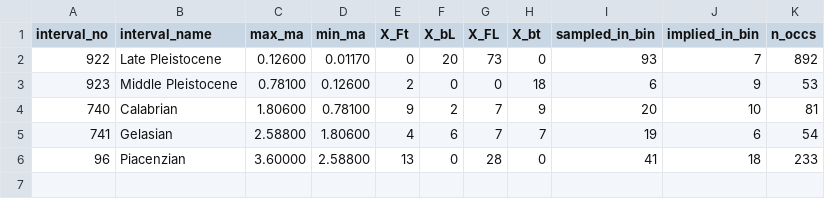
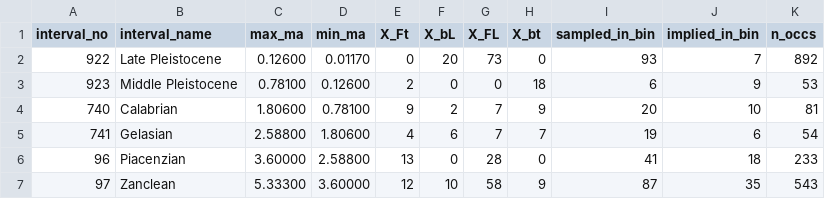
Before and after one commit to nghiapham1026/Mammal-Diversification, a CSV file: data/processed/taxon/visualization/pleistocene/Cetacean.csv, drawn as a sheet.

```diff
--- a/data/processed/taxon/visualization/pleistocene/Cetacean.csv
+++ b/data/processed/taxon/visualization/pleistocene/Cetacean.csv
@@ -6 +6,2 @@
 "96","Piacenzian","3.60000","2.58800","13","0","28","0","41","18","233"
+"97","Zanclean","5.33300","3.60000","12","10","58","9","87","35","543"
```
Also changed, not shown: data/processed/taxon/visualization/pleistocene/Artiodactyl.csv, data/processed/taxon/visualization/pleistocene/Ave.csv, 9 other files.
